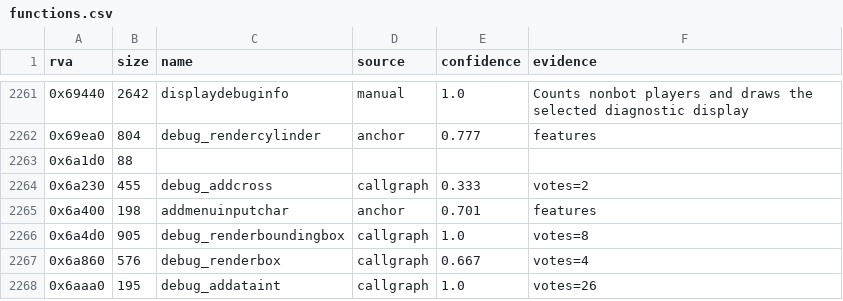
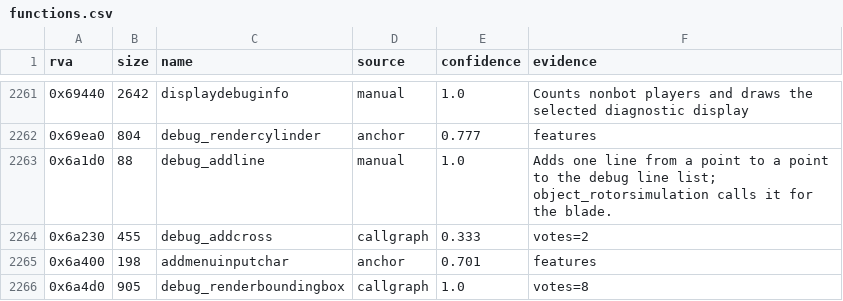
Before and after one commit to TheGreatVulpzin/OpenSubRosa24, a CSV file: analysis/client_win/functions.csv, drawn as a sheet; only a part is shown, gaps mark what is left out; the shorter side is filled out with more unchanged rows.

Commit message:
Client option record, debug hooks, faster checks, 36 more adopted functions
OptionClient has the client offsets (no gametype, so the fields after +0x118 sit
4 bytes before the server fields). The option storage uses it, and
sr_option_gametype is a private variable in the client. Game gets client_account_key
(+0x25d48 in the client). carcolorname has a client address (0x123568).

Shared code calls sr_debug_float and sr_debug_line where the client keeps debug
values and lines (object_rotorsimulation: rotorrpm, rotorspeed, rotorangle and
two lines). debug_addline is a clean function. The server defines none of them.

Adopted, same result on 20 synthetic calls each: the C0x simulation functions
(human_calculatearmangles, human_calculatelegangles, eventsimulation,
itemsimulation, itemlogic, item_physicssimulation, playersimulation,
objectwheelsimulation2, object_rotorsimulation, objecttrainsimulation,
economy_gunmarket, createbond, createjointbond, human_createmuscleball,
human_buildmuscles, human_collisionhuman, lineintersecthuman, ...). createhuman,
createarea, loadsaveoptions and three functions with a name from a weak match
(pointinsidebuilding, city_addintersection, createevent_sound) stay pending.

gate.py: --changed also runs adopted functions whose clean code changed
(tools/re/clean_closure.py hash), and the number of runs follows the free memory
(instrumentation/lift/memory.py). synth_pure.py keeps a result cache. The client
baseline is saved.

Client gate after the change of the storage adapter (all recordings): menu 90,
play 323, play2 316 same, as in the baseline. Server build not run yet.

```diff
--- a/analysis/client_win/functions.csv
+++ b/analysis/client_win/functions.csv
@@ -2262,3 +2262,3 @@ rva,size,name,source,confidence,evidence
 0x69ea0,804,debug_rendercylinder,anchor,0.777,features
-0x6a1d0,88,,,,
+0x6a1d0,88,debug_addline,manual,1.0,"Adds one line from a point to a point to the debug line list; object_rotorsimulation calls it for the blade."
 0x6a230,455,debug_addcross,callgraph,0.333,votes=2
```
Also changed, not shown: analysis/client_win/params.csv, analysis/client_win/storage.csv, 22 other files.
